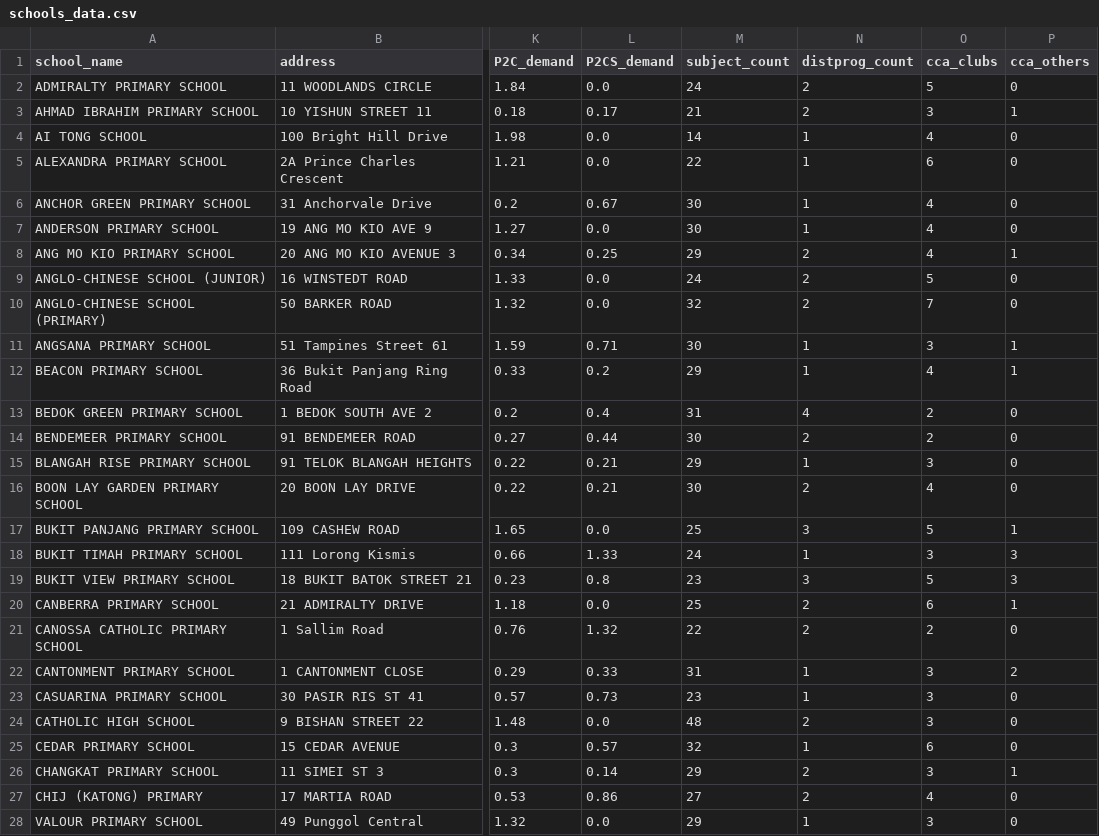
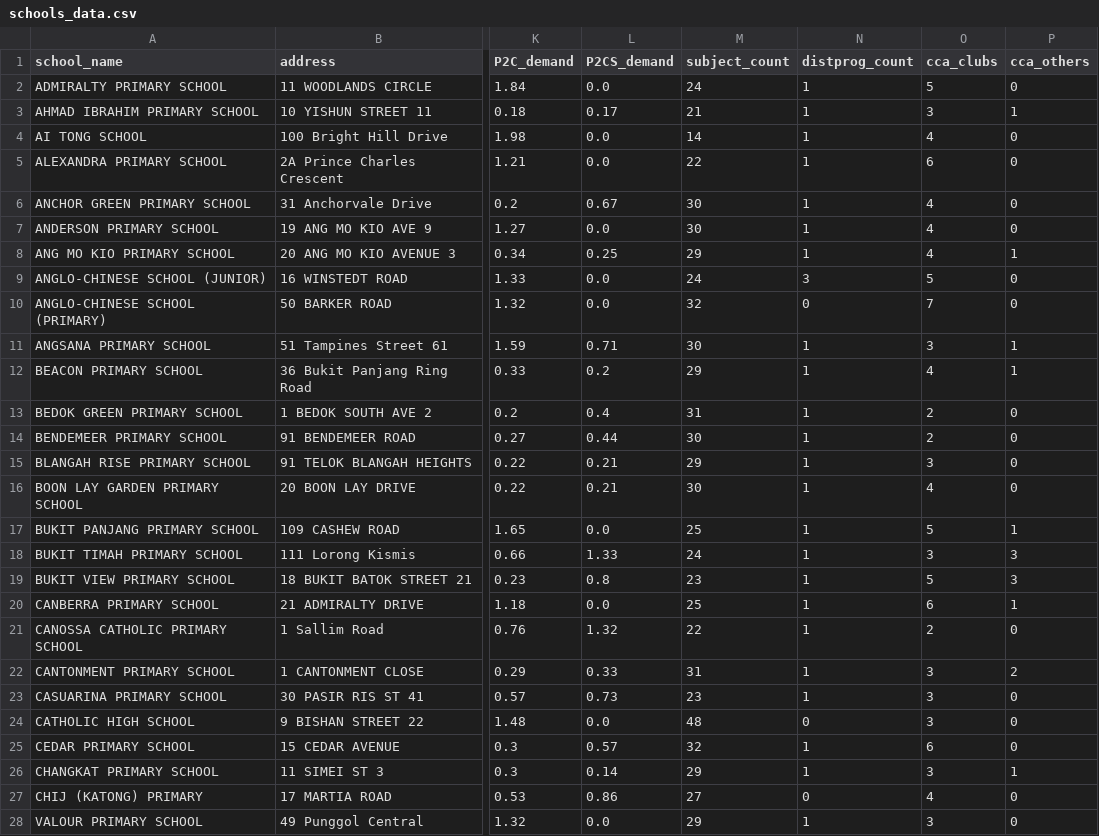
Before and after one commit to tingyuliew/DSA4264-Geospatial-Grp4, a CSV file: school_scoring/schools_data.csv, drawn as a sheet; only a part is shown, gaps mark what is left out; the diff covers the shown part only; the diff names each change by its address in the sheet, - before the commit and + after, or states it on an @@ line.

```diff
--- a/school_scoring/schools_data.csv
+++ b/school_scoring/schools_data.csv
-N2:N3 (distprog_count): 2
+N2:N3 (distprog_count): 1
-N8 (distprog_count): 2
+N8 (distprog_count): 1
-N9 (distprog_count): 2
+N9 (distprog_count): 3
-N10 (distprog_count): 2
+N10 (distprog_count): 0
-N13 (distprog_count): 4
+N13 (distprog_count): 1
-N14 (distprog_count): 2
+N14 (distprog_count): 1
-N16 (distprog_count): 2
+N16 (distprog_count): 1
-N17 (distprog_count): 3
+N17 (distprog_count): 1
-N19 (distprog_count): 3
+N19 (distprog_count): 1
-N20:N21 (distprog_count): 2
+N20:N21 (distprog_count): 1
-N24 (distprog_count): 2
+N24 (distprog_count): 0
-N26 (distprog_count): 2
+N26 (distprog_count): 1
-N27 (distprog_count): 2
+N27 (distprog_count): 0
```
Also changed, not shown: 63 edited cells elsewhere in this file, school_scoring/schools_tiered.csv, 3 other files.
